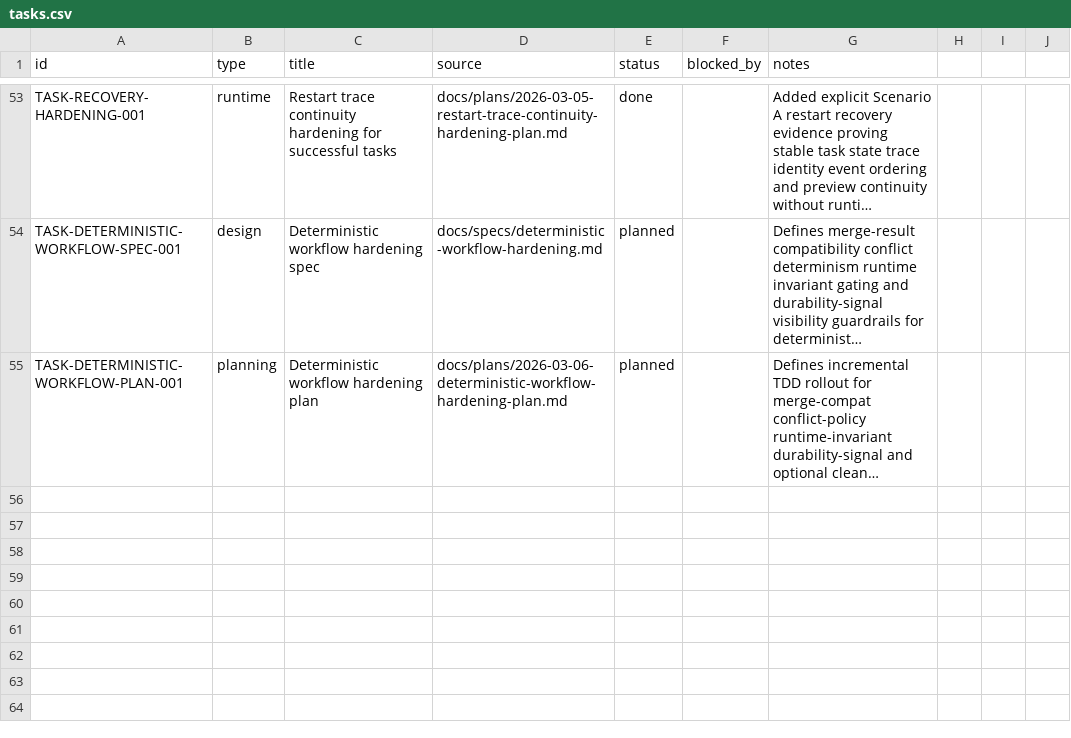
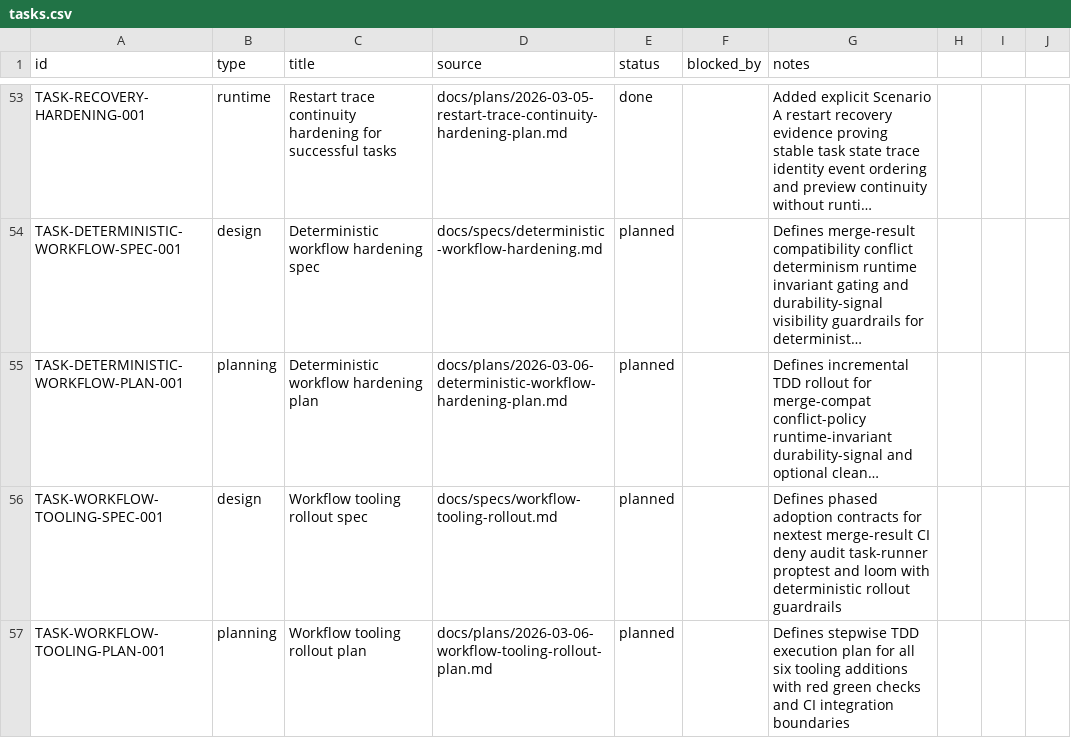
Before and after one commit to dikini/sharo, a CSV file: docs/tasks/tasks.csv, drawn as a sheet; only a part is shown, gaps mark what is left out; long unchanged cells end in …; the diff names each change by its address in the sheet, - before the commit and + after, or states it on an @@ line.

Commit message:
docs: add workflow tooling rollout spec and plan

```diff
--- a/docs/tasks/tasks.csv
+++ b/docs/tasks/tasks.csv
+row 56: TASK-WORKFLOW-TOOLING-SPEC-001 | design | Workflow tooling rollout spec | docs/specs/workflow-tooling-rollout.md | planned |  | Defines phased adoption contracts for nextest merge-result CI deny audit task-runner proptest and loom with deterministic rollout guardrails
+row 57: TASK-WORKFLOW-TOOLING-PLAN-001 | planning | Workflow tooling rollout plan | docs/plans/2026-03-06-workflow-tooling-rollout-plan.md | planned |  | Defines stepwise TDD execution plan for all six tooling additions with red green checks and CI integration boundaries
```
Also changed, not shown: 3 other files.
